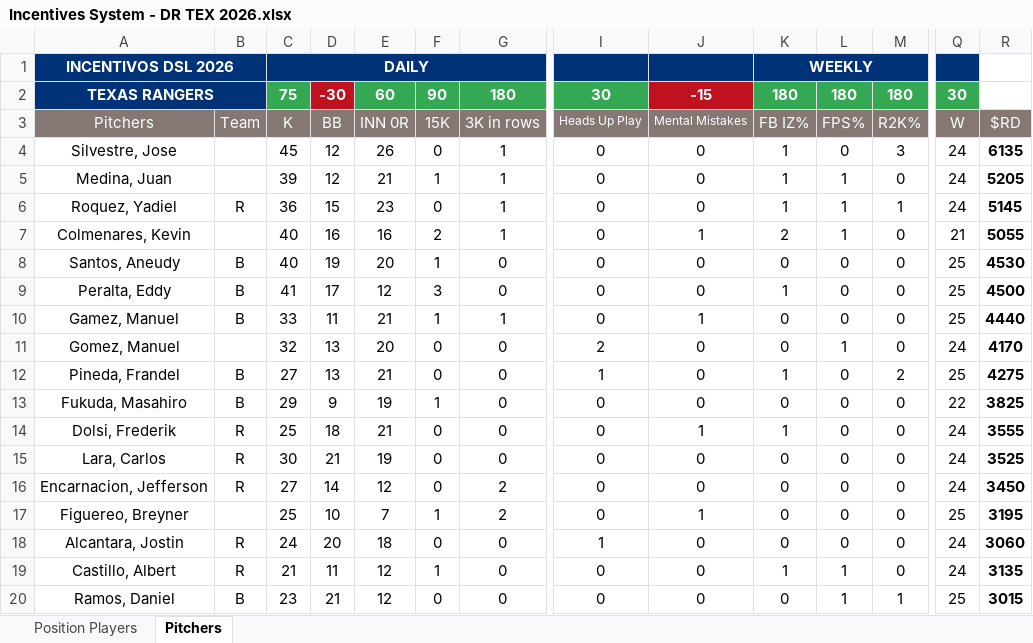
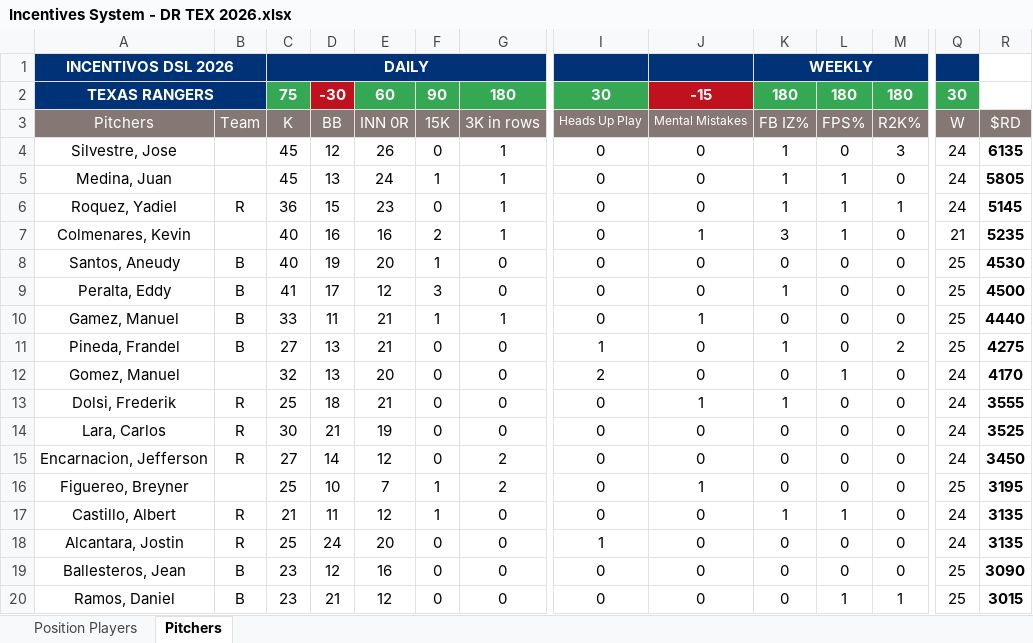
Before and after one commit to AlfredoGIIB/rangers-incentive-league, an Excel workbook: Incentives System - DR TEX 2026.xlsx, sheet Pitchers, drawn as a sheet; only a part is shown, gaps mark what is left out; values as stored, in another font and other column widths than the file's, no borders; charts and pictures and conditional formats not drawn; removed rows and columns are numbered as before the commit, all else as after; rows hold the shown columns only; the diff covers the shown part only; the diff names each change by its address in the sheet, - before the commit and + after, or states it on an @@ line.

```diff
--- a/Incentives System - DR TEX 2026.xlsx (sheet Pitchers)
+++ b/Incentives System - DR TEX 2026.xlsx (sheet Pitchers)
-C5: 39
+C5: 45
-D5: 12
+D5: 13
-E5: 21
+E5: 24
-R5: 5205
+R5: 5805
-K7: 2
+K7: 3
-R7: 5055
+R7: 5235
@@ row 12 moved to row 11: Pineda, Frandel @@
-row 13: Fukuda, Masahiro | B | 29 | 9 | 19 | 1 | 0 | 0 | 0 | 0 | 0 | 0 | 22 | 3825
-row 18: Alcantara, Jostin | R | 24 | 20 | 18 | 0 | 0 | 1 | 0 | 0 | 0 | 0 | 24 | 3060
+row 18: Alcantara, Jostin | R | 25 | 24 | 20 | 0 | 0 | 1 | 0 | 0 | 0 | 0 | 24 | 3135
+row 19: Ballesteros, Jean | B | 23 | 12 | 16 | 0 | 0 | 0 | 0 | 0 | 0 | 0 | 25 | 3090
```
Also changed, not shown: 5 added rows, 4 removed rows and 12 edited cells elsewhere in this sheet, sheet Position Players, formulas that keep their value.
